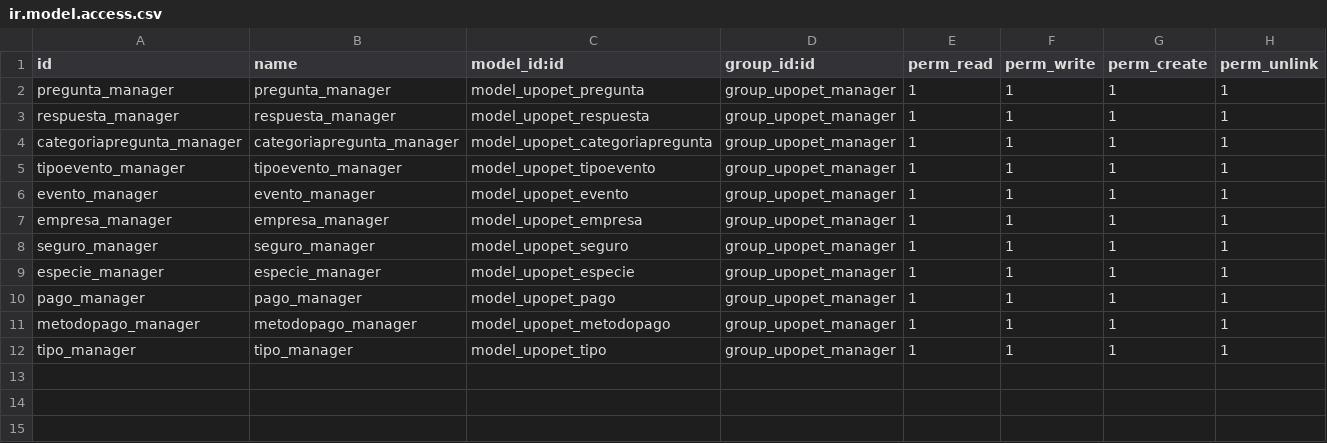
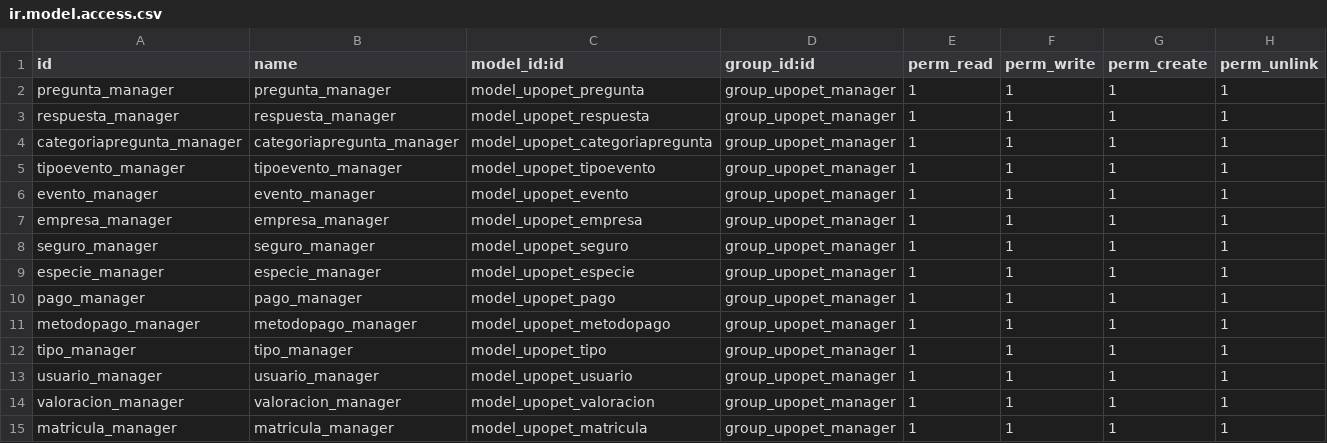
Before and after one commit to alegamez/TSI_UPOPET, a CSV file: security/ir.model.access.csv, drawn as a sheet; the diff names each change by its address in the sheet, - before the commit and + after, or states it on an @@ line.

```diff
--- a/security/ir.model.access.csv
+++ b/security/ir.model.access.csv
+row 13: usuario_manager | usuario_manager | model_upopet_usuario | group_upopet_manager | 1 | 1 | 1 | 1
+row 14: valoracion_manager | valoracion_manager | model_upopet_valoracion | group_upopet_manager | 1 | 1 | 1 | 1
+row 15: matricula_manager | matricula_manager | model_upopet_matricula | group_upopet_manager | 1 | 1 | 1 | 1
```
Also changed, not shown: 1 other file.
